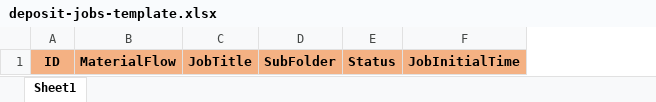
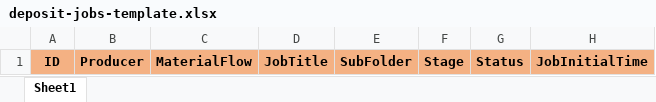
Before and after one commit to NLNZDigitalPreservation/dashboard-deposit-2-rosetta, an Excel workbook: src/main/resources/deposit-jobs-template.xlsx, sheet Sheet1, drawn as a sheet; only a part is shown; values as stored, in another font and other column widths than the file's, no borders; the diff names each change by its address in the sheet, - before the commit and + after, or states it on an @@ line.

Commit message:
fixed the missing columns in the export template

```diff
--- a/src/main/resources/deposit-jobs-template.xlsx (sheet Sheet1)
+++ b/src/main/resources/deposit-jobs-template.xlsx (sheet Sheet1)
+column B, row 1: Producer
+column F, row 1: Stage
```
Also changed, not shown: 2 other files.
